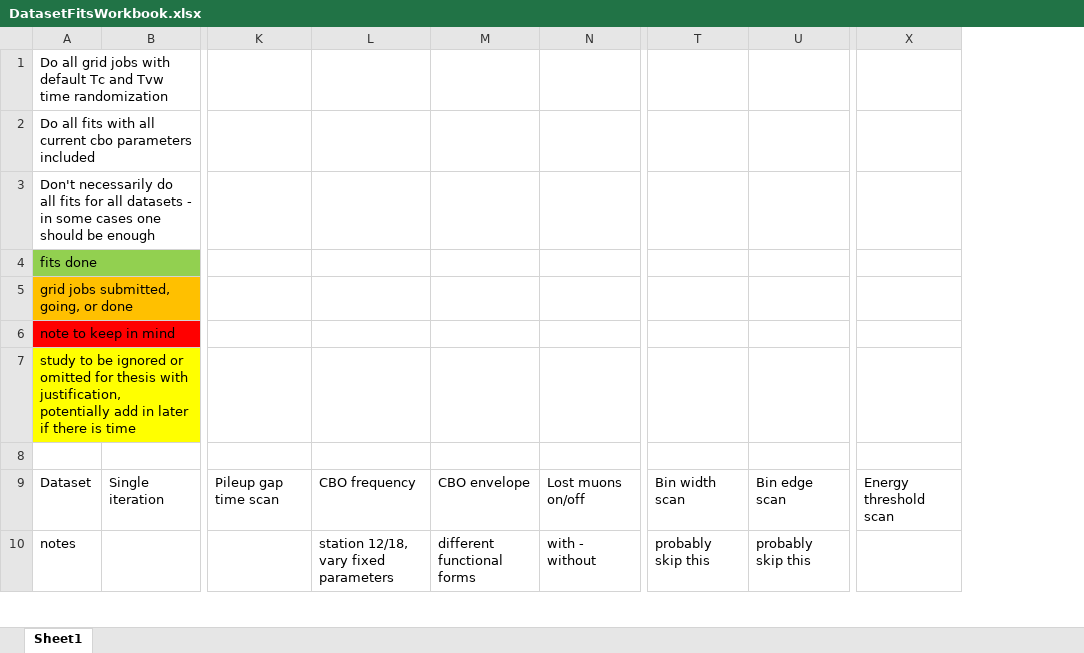
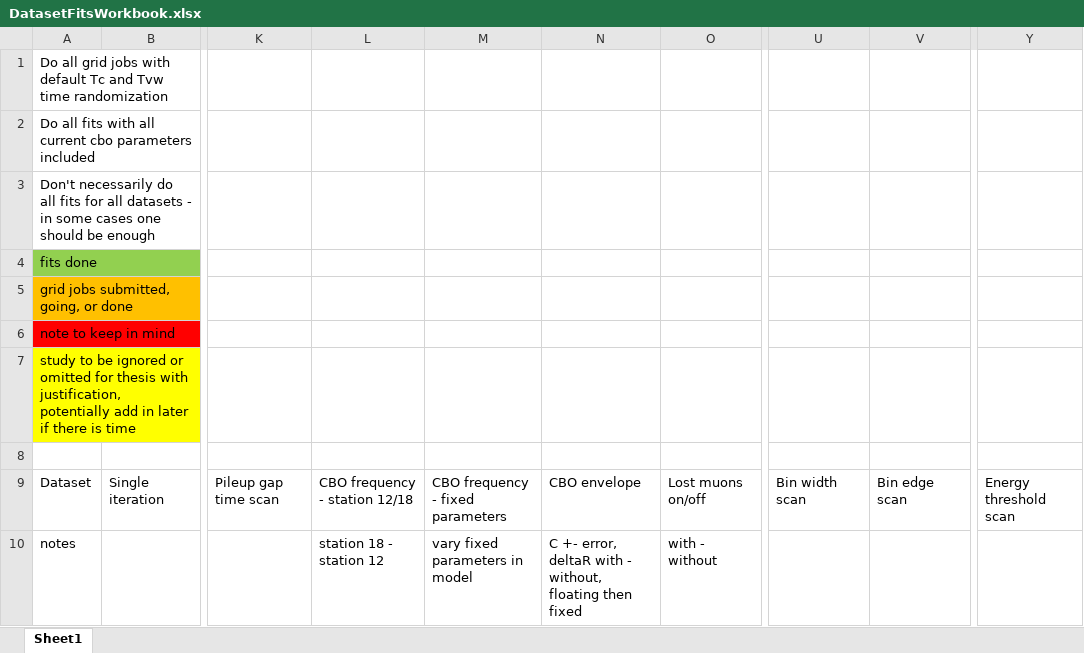
Before and after one commit to nkinnaird/Dissertation, an Excel workbook: OtherMaterials/DatasetFitsWorkbook.xlsx, sheet Sheet1, drawn as a sheet; only a part is shown, gaps mark what is left out; values as stored, in another font and other column widths than the file's, no borders; removed rows and columns are numbered as before the commit, all else as after; the diff covers the shown part only; the diff names each change by its address in the sheet, - before the commit and + after, or states it on an @@ line.

Commit message:
Updates to fit workbook.

```diff
--- a/OtherMaterials/DatasetFitsWorkbook.xlsx (sheet Sheet1)
+++ b/OtherMaterials/DatasetFitsWorkbook.xlsx (sheet Sheet1)
-column L, rows 9-10: CBO frequency | station 12/18, vary fixed parameters
-column M, rows 9-10: CBO envelope | different functional forms
+column L, rows 9-10: CBO frequency - station 12/18 | station 18 - station 12
+column M, rows 9-10: CBO frequency - fixed parameters | vary fixed parameters in model
+column N, rows 9-10: CBO envelope | C +- error, deltaR with - without, floating then fixed
-column X, row 9: Energy threshold scan
+column Y, row 9: Energy threshold scan
-U10: probably skip this
+U10: (empty)
-V10: probably skip this
+V10: (empty)
```
Also changed, not shown: 1 added row, 1 removed row, 15 edited cells and cell formats elsewhere in this sheet.
